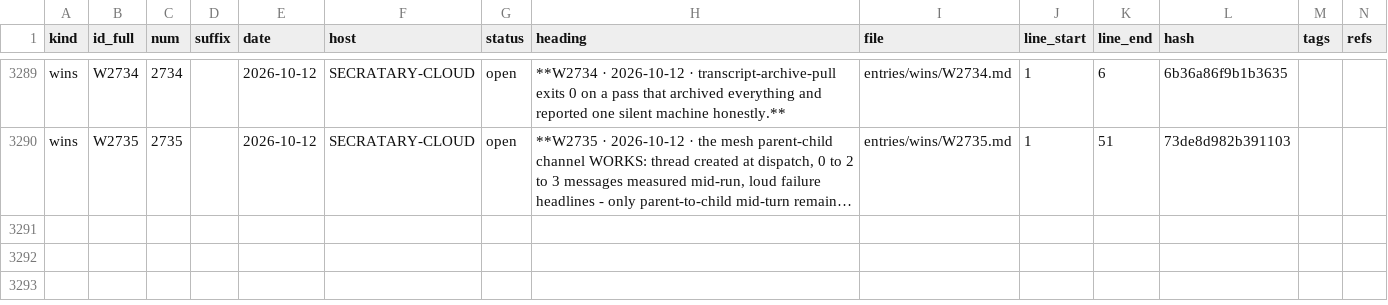
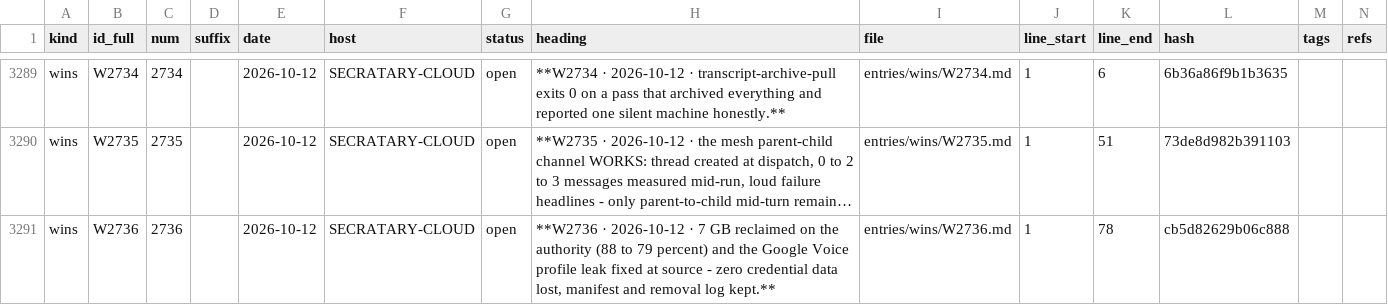
Before and after one commit to lakewoodphone/harness-config, a TSV file: journal/index/entries.tsv, drawn as a sheet; only a part is shown, gaps mark what is left out; long unchanged cells end in …; the diff names each change by its address in the sheet, - before the commit and + after, or states it on an @@ line.

Commit message:
journal: autocommit 4 path(s) on main from secratary-cloud at 2026-10-12T17:15:04Z

```diff
--- a/journal/index/entries.tsv
+++ b/journal/index/entries.tsv
+row 3291: wins | W2736 | 2736 |  | 2026-10-12 | SECRATARY-CLOUD | open | **W2736 · 2026-10-12 · 7 GB reclaimed on the authority (88 to 79 percent) and the Google Voice profile leak fixed at source - zero credential data lost, manifest and removal log kept.** | entries/wins/W2736.md | 1 | 78 | cb5d82629b06c888
```
Also changed, not shown: 3 other files.
